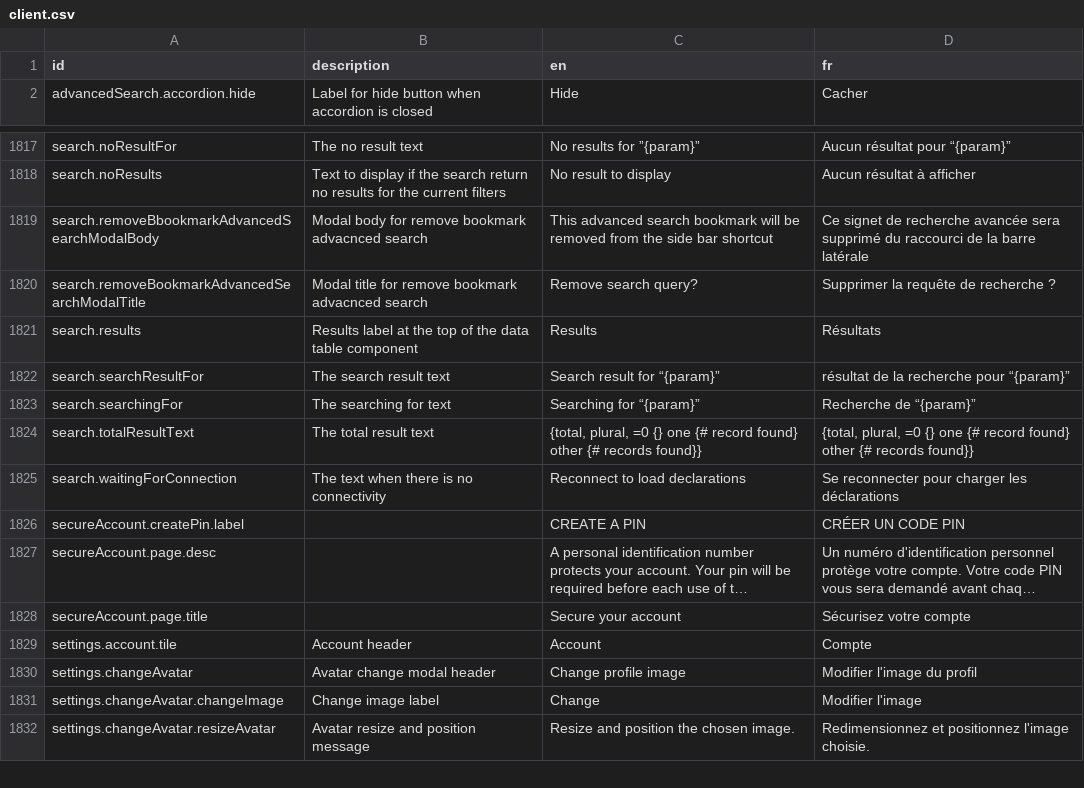
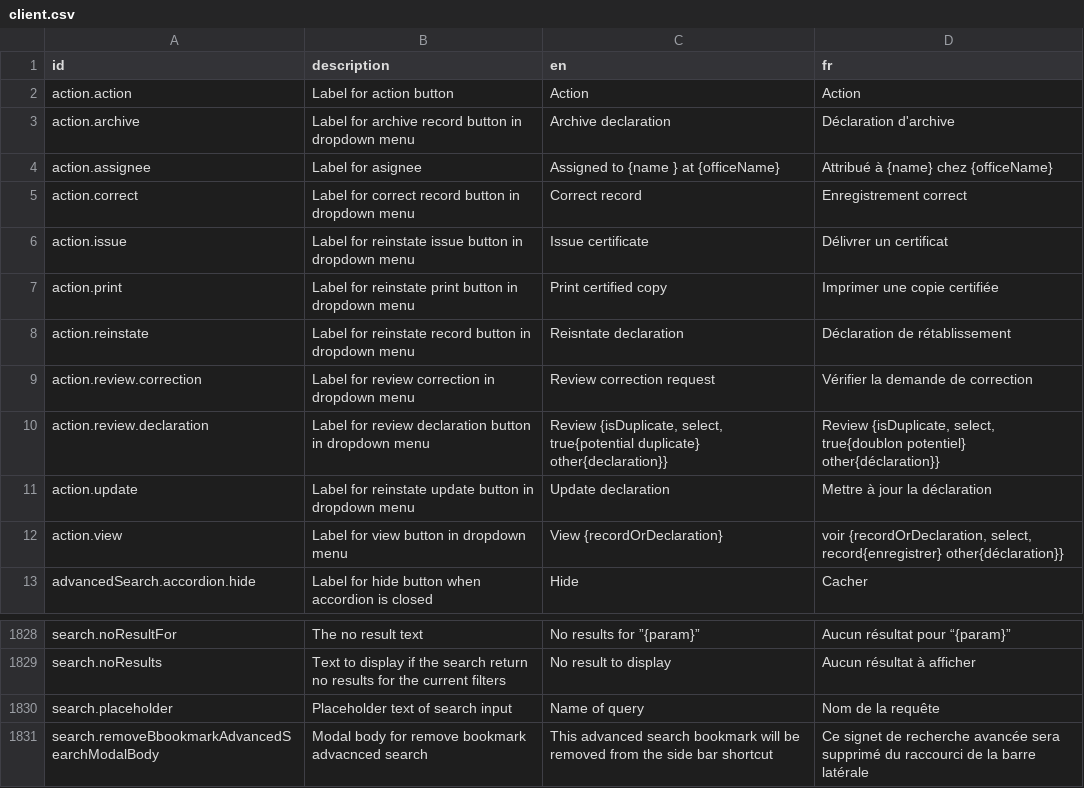
Before and after one commit to opencrvs/opencrvs-countryconfig, a CSV file: src/translations/client.csv, drawn as a sheet; only a part is shown, gaps mark what is left out; the shorter side is filled out with more unchanged rows; long unchanged cells end in …; the diff names each change by its address in the sheet, - before the commit and + after, or states it on an @@ line.

Commit message:
chore: add missing translation

```diff
--- a/src/translations/client.csv
+++ b/src/translations/client.csv
+row 2: action.action | Label for action button | Action | Action
+row 3: action.archive | Label for archive record button in dropdown menu | Archive declaration | Déclaration d'archive
+row 4: action.assignee | Label for asignee | Assigned to {name } at {officeName} | Attribué à {name} chez {officeName}
+row 5: action.correct | Label for correct record button in dropdown menu | Correct record | Enregistrement correct
+row 6: action.issue | Label for reinstate issue button in dropdown menu | Issue certificate | Délivrer un certificat
+row 7: action.print | Label for reinstate print button in dropdown menu | Print certified copy | Imprimer une copie certifiée
+row 8: action.reinstate | Label for reinstate record button in dropdown menu | Reisntate declaration | Déclaration de rétablissement
+row 9: action.review.correction | Label for review correction in dropdown menu | Review correction request | Vérifier la demande de correction
+row 10: action.review.declaration | Label for review declaration button in dropdown menu | Review {isDuplicate, select, true{potential duplicate} other{declaration}} | Review {isDuplicate, select, true{doublon potentiel} other{déclaration}}
+row 11: action.update | Label for reinstate update button in dropdown menu | Update declaration | Mettre à jour la déclaration
+row 12: action.view | Label for view button in dropdown menu | View {recordOrDeclaration} | voir {recordOrDeclaration, select, record{enregistrer} other{déclaration}}
+row 1830: search.placeholder | Placeholder text of search input | Name of query | Nom de la requête
```
